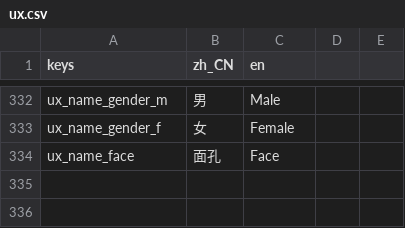
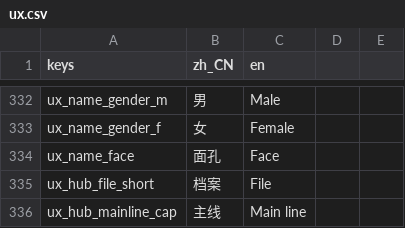
Before and after one commit to wuyongjia666-droid/CenturyKnights, a CSV file: project/data/locale/ux.csv, drawn as a sheet; only a part is shown, gaps mark what is left out; the diff names each change by its address in the sheet, - before the commit and + after, or states it on an @@ line.

```diff
--- a/project/data/locale/ux.csv
+++ b/project/data/locale/ux.csv
+row 335: ux_hub_file_short | 档案 | File
+row 336: ux_hub_mainline_cap | 主线 | Main line
```
Also changed, not shown: 2 other files.
